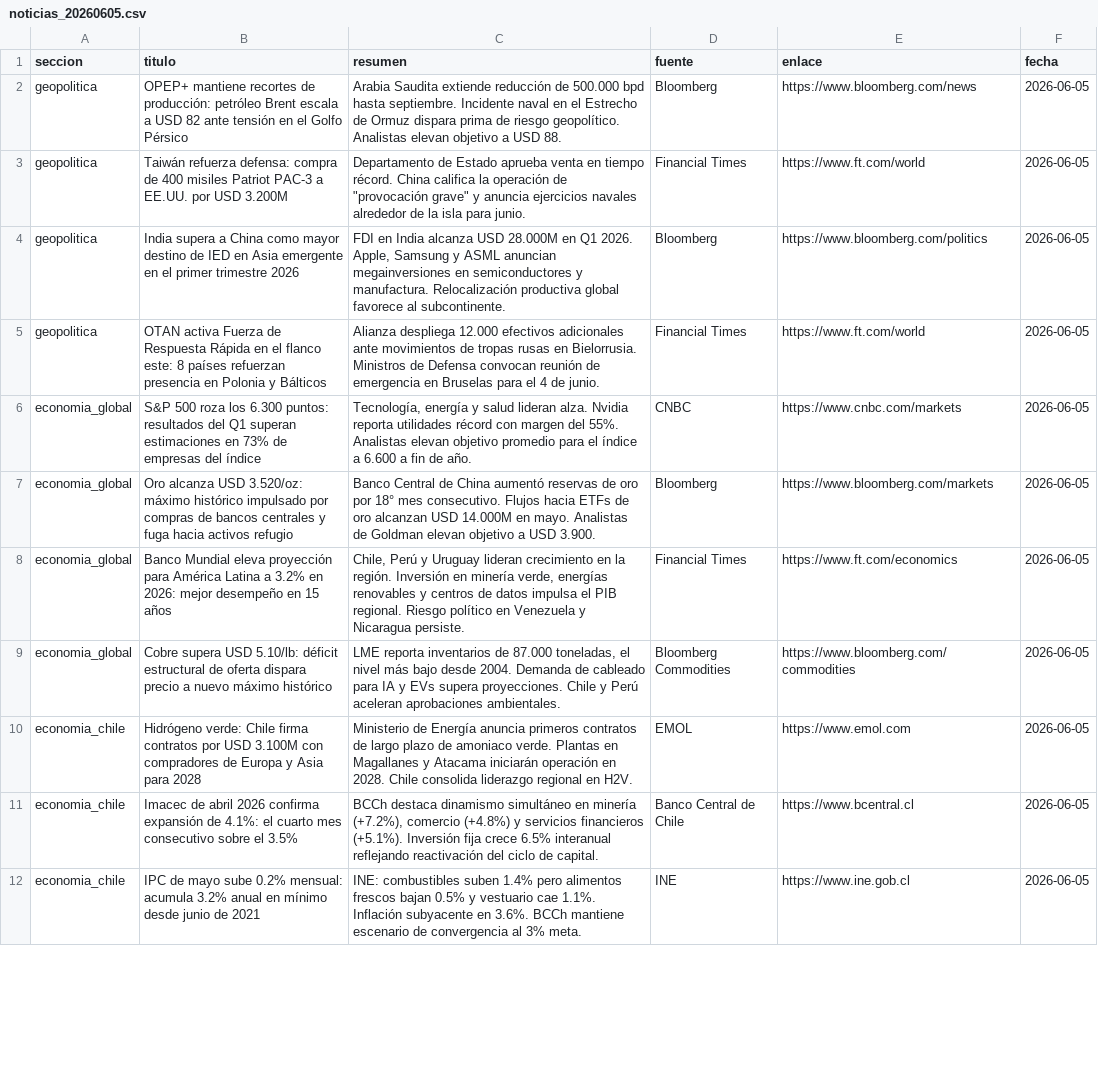
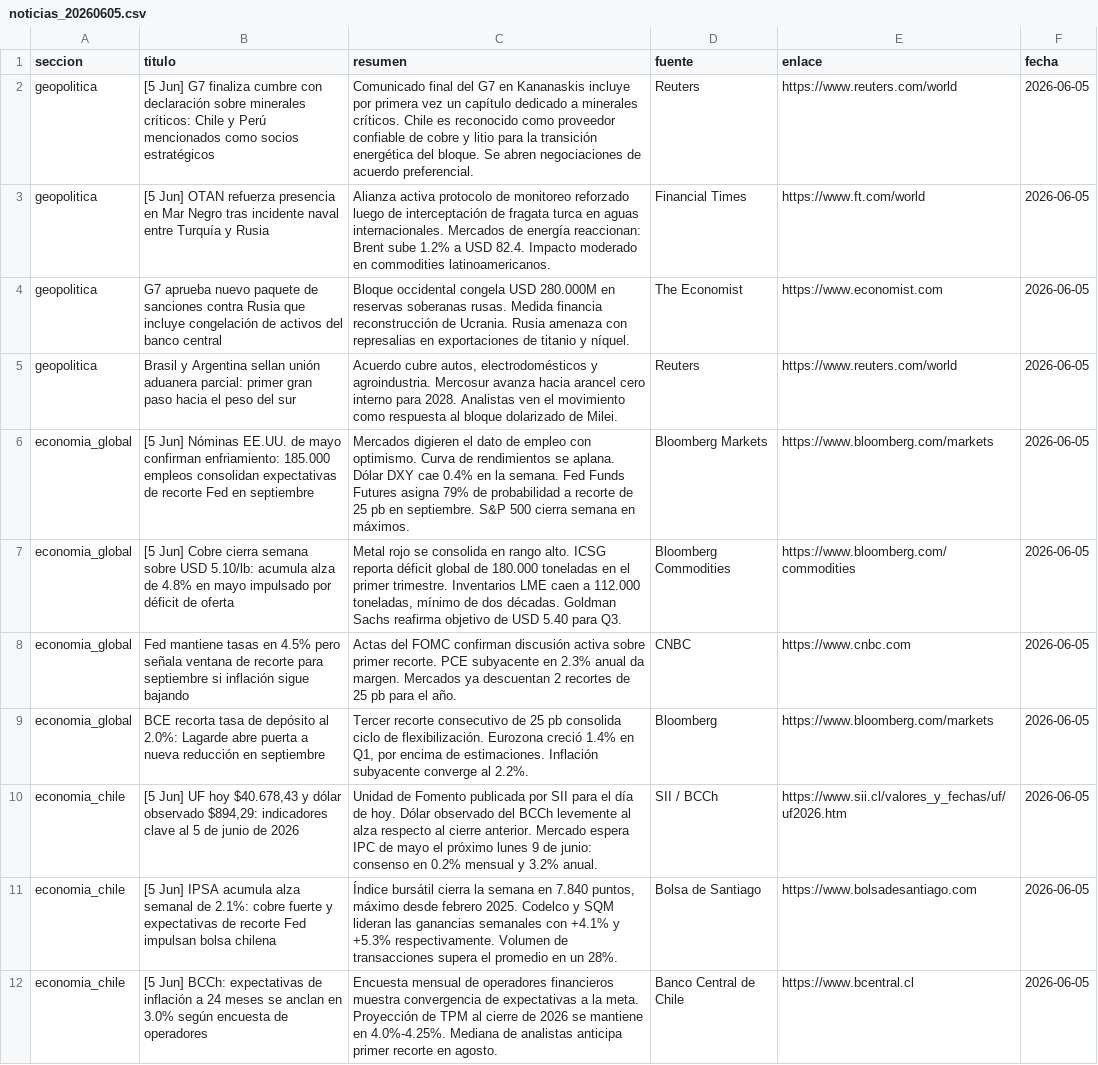
Before and after one commit to erickfranciscohernandez/financiero, a CSV file: noticias_20260605.csv, drawn as a sheet; only a part is shown; removed rows and columns are numbered as before the commit, all else as after; the diff covers the shown part only; the diff names each change by its address in the sheet, - before the commit and + after, or states it on an @@ line.

```diff
--- a/noticias_20260605.csv
+++ b/noticias_20260605.csv
-B2 (titulo): OPEP+ mantiene recortes de producción: petróleo Brent escala a USD 82 ante tensión en el Golfo Pérsico
+B2 (titulo): [5 Jun] G7 finaliza cumbre con declaración sobre minerales críticos: Chile y Perú mencionados como socios estratégicos
-C2 (resumen): Arabia Saudita extiende reducción de 500.000 bpd hasta septiembre. Incidente naval en el Estrecho de Ormuz dispara prima de riesgo geopolítico. Analistas elevan objetivo a USD 88.
+C2 (resumen): Comunicado final del G7 en Kananaskis incluye por primera vez un capítulo dedicado a minerales críticos. Chile es reconocido como proveedor confiable de cobre y litio para la transición energética del bloque. Se abren negociaciones de acuerdo preferencial.
-D2 (fuente): Bloomberg
+D2 (fuente): Reuters
-E2 (enlace): https://www.bloomberg.com/news
+E2 (enlace): https://www.reuters.com/world
-B3 (titulo): Taiwán refuerza defensa: compra de 400 misiles Patriot PAC-3 a EE.UU. por USD 3.200M
+B3 (titulo): [5 Jun] OTAN refuerza presencia en Mar Negro tras incidente naval entre Turquía y Rusia
-C3 (resumen): Departamento de Estado aprueba venta en tiempo récord. China califica la operación de "provocación grave" y anuncia ejercicios navales alrededor de la isla para junio.
+C3 (resumen): Alianza activa protocolo de monitoreo reforzado luego de interceptación de fragata turca en aguas internacionales. Mercados de energía reaccionan: Brent sube 1.2% a USD 82.4. Impacto moderado en commodities latinoamericanos.
-B4 (titulo): India supera a China como mayor destino de IED en Asia emergente en el primer trimestre 2026
+B4 (titulo): G7 aprueba nuevo paquete de sanciones contra Rusia que incluye congelación de activos del banco central
-C4 (resumen): FDI en India alcanza USD 28.000M en Q1 2026. Apple, Samsung y ASML anuncian megainversiones en semiconductores y manufactura. Relocalización productiva global favorece al subcontinente.
+C4 (resumen): Bloque occidental congela USD 280.000M en reservas soberanas rusas. Medida financia reconstrucción de Ucrania. Rusia amenaza con represalias en exportaciones de titanio y níquel.
-D4 (fuente): Bloomberg
+D4 (fuente): The Economist
-E4 (enlace): https://www.bloomberg.com/politics
+E4 (enlace): https://www.economist.com
-B5 (titulo): OTAN activa Fuerza de Respuesta Rápida en el flanco este: 8 países refuerzan presencia en Polonia y Bálticos
+B5 (titulo): Brasil y Argentina sellan unión aduanera parcial: primer gran paso hacia el peso del sur
-C5 (resumen): Alianza despliega 12.000 efectivos adicionales ante movimientos de tropas rusas en Bielorrusia. Ministros de Defensa convocan reunión de emergencia en Bruselas para el 4 de junio.
+C5 (resumen): Acuerdo cubre autos, electrodomésticos y agroindustria. Mercosur avanza hacia arancel cero interno para 2028. Analistas ven el movimiento como respuesta al bloque dolarizado de Milei.
-D5 (fuente): Financial Times
+D5 (fuente): Reuters
-E5 (enlace): https://www.ft.com/world
+E5 (enlace): https://www.reuters.com/world
-row 6: economia_global | S&P 500 roza los 6.300 puntos: resultados del Q1 superan estimaciones en 73% de empresas del índice | Tecnología, energía y salud lideran alza. Nvidia reporta utilidades récord con margen del 55%. Analistas elevan objetivo promedio para el índice a 6.600 a fin de año. | CNBC | https://www.cnbc.com/markets | 2026-06-05
-B6 (titulo): Oro alcanza USD 3.520/oz: máximo histórico impulsado por compras de bancos centrales y fuga hacia activos refugio
+B6 (titulo): [5 Jun] Nóminas EE.UU. de mayo confirman enfriamiento: 185.000 empleos consolidan expectativas de recorte Fed en septiembre
-C6 (resumen): Banco Central de China aumentó reservas de oro por 18° mes consecutivo. Flujos hacia ETFs de oro alcanzan USD 14.000M en mayo. Analistas de Goldman elevan objetivo a USD 3.900.
+C6 (resumen): Mercados digieren el dato de empleo con optimismo. Curva de rendimientos se aplana. Dólar DXY cae 0.4% en la semana. Fed Funds Futures asigna 79% de probabilidad a recorte de 25 pb en septiembre. S&P 500 cierra semana en máximos.
-D6 (fuente): Bloomberg
+D6 (fuente): Bloomberg Markets
-row 8: economia_global | Banco Mundial eleva proyección para América Latina a 3.2% en 2026: mejor desempeño en 15 años | Chile, Perú y Uruguay lideran crecimiento en la región. Inversión en minería verde, energías renovables y centros de datos impulsa el PIB regional. Riesgo político en Venezuela y Nicaragua persiste. | Financial Times | https://www.ft.com/economics | 2026-06-05
-B7 (titulo): Cobre supera USD 5.10/lb: déficit estructural de oferta dispara precio a nuevo máximo histórico
+B7 (titulo): [5 Jun] Cobre cierra semana sobre USD 5.10/lb: acumula alza de 4.8% en mayo impulsado por déficit de oferta
-C7 (resumen): LME reporta inventarios de 87.000 toneladas, el nivel más bajo desde 2004. Demanda de cableado para IA y EVs supera proyecciones. Chile y Perú aceleran aprobaciones ambientales.
+C7 (resumen): Metal rojo se consolida en rango alto. ICSG reporta déficit global de 180.000 toneladas en el primer trimestre. Inventarios LME caen a 112.000 toneladas, mínimo de dos décadas. Goldman Sachs reafirma objetivo de USD 5.40 para Q3.
+row 8: economia_global | Fed mantiene tasas en 4.5% pero señala ventana de recorte para septiembre si inflación sigue bajando | Actas del FOMC confirman discusión activa sobre primer recorte. PCE subyacente en 2.3% anual da margen. Mercados ya descuentan 2 recortes de 25 pb para el año. | CNBC | https://www.cnbc.com | 2026-06-05
+row 9: economia_global | BCE recorta tasa de depósito al 2.0%: Lagarde abre puerta a nueva reducción en septiembre | Tercer recorte consecutivo de 25 pb consolida ciclo de flexibilización. Eurozona creció 1.4% en Q1, por encima de estimaciones. Inflación subyacente converge al 2.2%. | Bloomberg | https://www.bloomberg.com/markets | 2026-06-05
+row 10: economia_chile | [5 Jun] UF hoy $40.678,43 y dólar observado $894,29: indicadores clave al 5 de junio de 2026 | Unidad de Fomento publicada por SII para el día de hoy. Dólar observado del BCCh levemente al alza respecto al cierre anterior. Mercado espera IPC de mayo el próximo lunes 9 de junio: consenso en 0.2% mensual y 3.2% anual. | SII / BCCh | https://www.sii.cl/valores_y_fechas/uf/uf2026.htm | 2026-06-05
-B11 (titulo): Hidrógeno verde: Chile firma contratos por USD 3.100M con compradores de Europa y Asia para 2028
+B11 (titulo): [5 Jun] IPSA acumula alza semanal de 2.1%: cobre fuerte y expectativas de recorte Fed impulsan bolsa chilena
-C11 (resumen): Ministerio de Energía anuncia primeros contratos de largo plazo de amoniaco verde. Plantas en Magallanes y Atacama iniciarán operación en 2028. Chile consolida liderazgo regional en H2V.
+C11 (resumen): Índice bursátil cierra la semana en 7.840 puntos, máximo desde febrero 2025. Codelco y SQM lideran las ganancias semanales con +4.1% y +5.3% respectivamente. Volumen de transacciones supera el promedio en un 28%.
-D11 (fuente): EMOL
+D11 (fuente): Bolsa de Santiago
-E11 (enlace): https://www.emol.com
+E11 (enlace): https://www.bolsadesantiago.com
-B12 (titulo): Imacec de abril 2026 confirma expansión de 4.1%: el cuarto mes consecutivo sobre el 3.5%
+B12 (titulo): [5 Jun] BCCh: expectativas de inflación a 24 meses se anclan en 3.0% según encuesta de operadores
-C12 (resumen): BCCh destaca dinamismo simultáneo en minería (+7.2%), comercio (+4.8%) y servicios financieros (+5.1%). Inversión fija crece 6.5% interanual reflejando reactivación del ciclo de capital.
+C12 (resumen): Encuesta mensual de operadores financieros muestra convergencia de expectativas a la meta. Proyección de TPM al cierre de 2026 se mantiene en 4.0%-4.25%. Mediana de analistas anticipa primer recorte en agosto.
-row 12: economia_chile | IPC de mayo sube 0.2% mensual: acumula 3.2% anual en mínimo desde junio de 2021 | INE: combustibles suben 1.4% pero alimentos frescos bajan 0.5% y vestuario cae 1.1%. Inflación subyacente en 3.6%. BCCh mantiene escenario de convergencia al 3% meta. | INE | https://www.ine.gob.cl | 2026-06-05
```
Also changed, not shown: 7 added rows, 7 removed rows, 2 moved rows and 24 edited cells elsewhere in this file, 8 other files.
